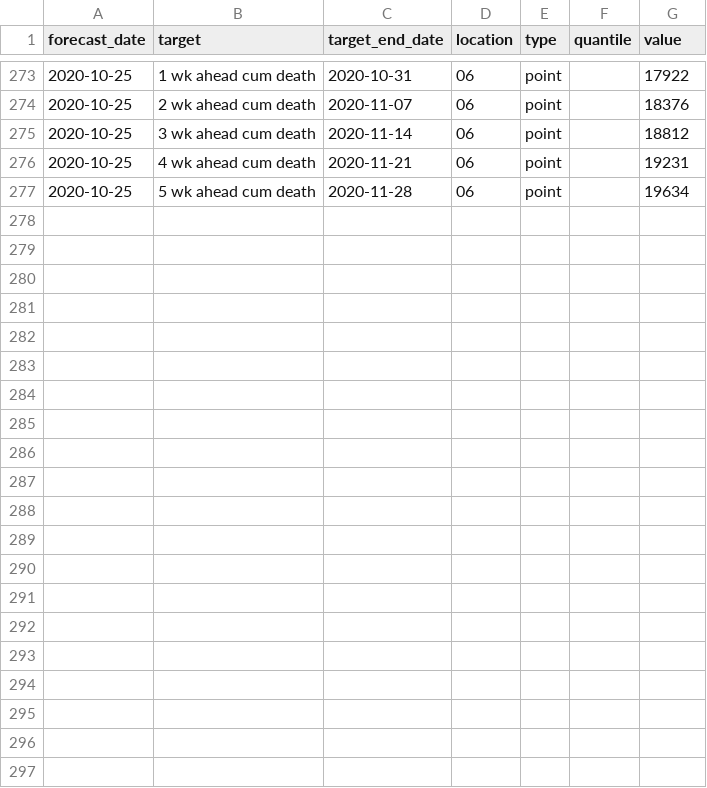
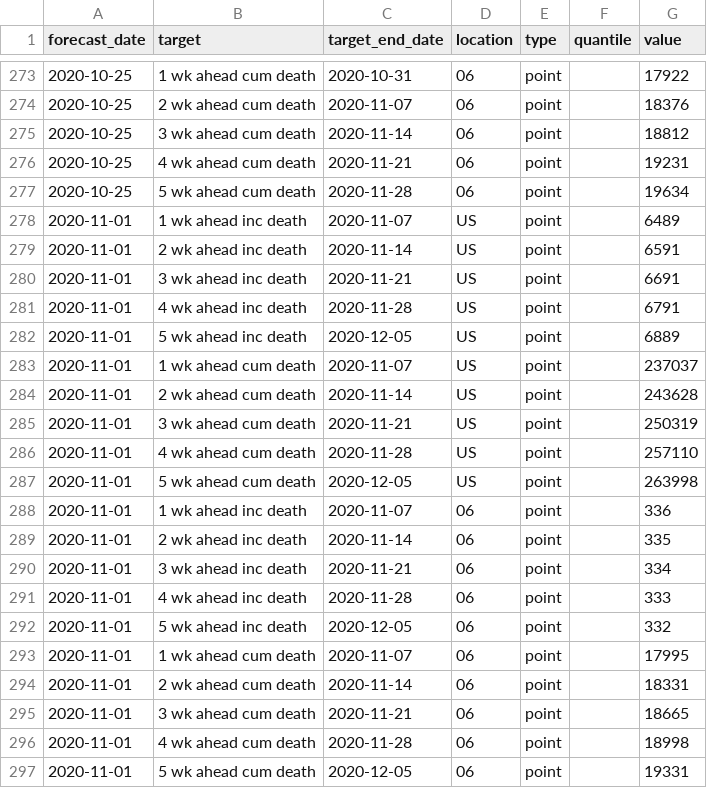
Before and after one commit to GTIdeas2020REU/covid-19-data, a CSV file: forecasts_processed/point/UCM_MESALab-FoGSEIR.csv, drawn as a sheet; only a part is shown, gaps mark what is left out.

```diff
--- a/forecasts_processed/point/UCM_MESALab-FoGSEIR.csv
+++ b/forecasts_processed/point/UCM_MESALab-FoGSEIR.csv
@@ -277 +277,21 @@ forecast_date,target,target_end_date,location,type,quantile,value
 2020-10-25,5 wk ahead cum death,2020-11-28,06,point,,19634
+2020-11-01,1 wk ahead inc death,2020-11-07,US,point,,6489
+2020-11-01,2 wk ahead inc death,2020-11-14,US,point,,6591
+2020-11-01,3 wk ahead inc death,2020-11-21,US,point,,6691
+2020-11-01,4 wk ahead inc death,2020-11-28,US,point,,6791
+2020-11-01,5 wk ahead inc death,2020-12-05,US,point,,6889
+2020-11-01,1 wk ahead cum death,2020-11-07,US,point,,237037
+2020-11-01,2 wk ahead cum death,2020-11-14,US,point,,243628
+2020-11-01,3 wk ahead cum death,2020-11-21,US,point,,250319
+2020-11-01,4 wk ahead cum death,2020-11-28,US,point,,257110
+2020-11-01,5 wk ahead cum death,2020-12-05,US,point,,263998
+2020-11-01,1 wk ahead inc death,2020-11-07,06,point,,336
+2020-11-01,2 wk ahead inc death,2020-11-14,06,point,,335
+2020-11-01,3 wk ahead inc death,2020-11-21,06,point,,334
+2020-11-01,4 wk ahead inc death,2020-11-28,06,point,,333
+2020-11-01,5 wk ahead inc death,2020-12-05,06,point,,332
+2020-11-01,1 wk ahead cum death,2020-11-07,06,point,,17995
+2020-11-01,2 wk ahead cum death,2020-11-14,06,point,,18331
+2020-11-01,3 wk ahead cum death,2020-11-21,06,point,,18665
+2020-11-01,4 wk ahead cum death,2020-11-28,06,point,,18998
+2020-11-01,5 wk ahead cum death,2020-12-05,06,point,,19331
```
Also changed, not shown: forecasts_processed/point/NotreDame-FRED.csv, 18 other files.
